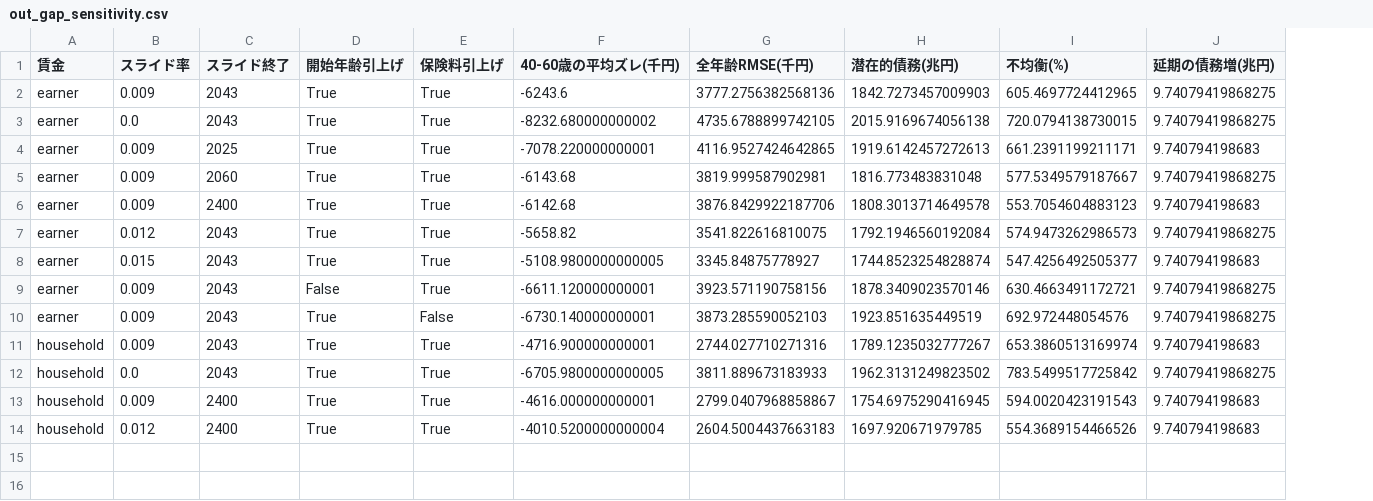
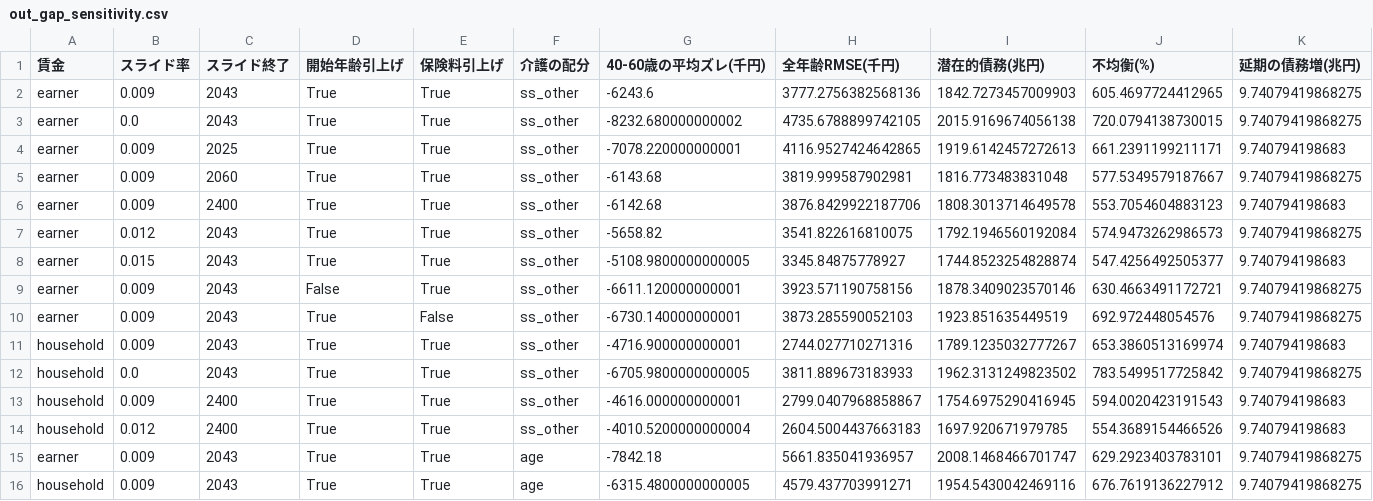
Before and after one commit to p72/ctx-generational-accounting, a CSV file: out_gap_sensitivity.csv, drawn as a sheet; the diff names each change by its address in the sheet, - before the commit and + after, or states it on an @@ line.

```diff
--- a/out_gap_sensitivity.csv
+++ b/out_gap_sensitivity.csv
+column F (介護の配分), rows 2-14: all ss_other
+row 15: earner | 0.009 | 2043 | True | True | age | -7842.18 | 5661.835041936957 | 2008.1468466701747 | 629.2923403783101 | 9.74079419868275
+row 16: household | 0.009 | 2043 | True | True | age | -6315.4800000000005 | 4579.437703991271 | 1954.5430042469116 | 676.7619136227912 | 9.74079419868275
```
Also changed, not shown: 7 other files.
